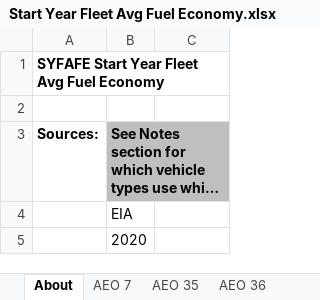
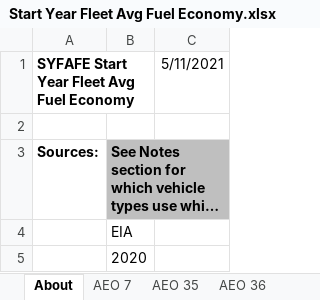
Before and after one commit to EnergyInnovation/eps-indiana, an Excel workbook: InputData/trans/SYFAFE/Start Year Fleet Avg Fuel Economy.xlsx, sheet About, drawn as a sheet; only a part is shown; long unchanged cells end in …; values as stored, in another font and other column widths than the file's, no borders; the diff names each change by its address in the sheet, - before the commit and + after, or states it on an @@ line.

```diff
--- a/InputData/trans/SYFAFE/Start Year Fleet Avg Fuel Economy.xlsx (sheet About)
+++ b/InputData/trans/SYFAFE/Start Year Fleet Avg Fuel Economy.xlsx (sheet About)
-C1: (empty)
+C1: 5/11/2021
```
Also changed, not shown: sheet BAADTbVT, sheet SEDS Transport, sheet SYFAFE-frgt, InputData/elec/SoESCaOMCbIC/Share of Electricity Sector Capital and OM Costs by ISIC Code.xlsx, InputData/elec/SoTCCbIC/Share of Transmission Capital Costs by ISIC Code.xlsx, 34 other files.
